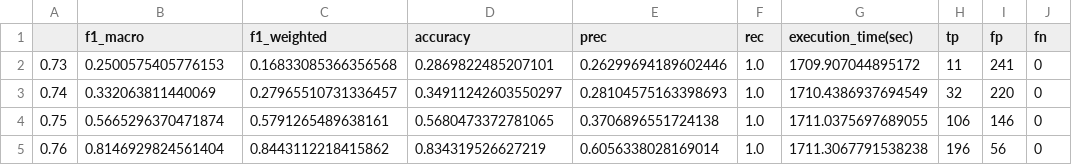
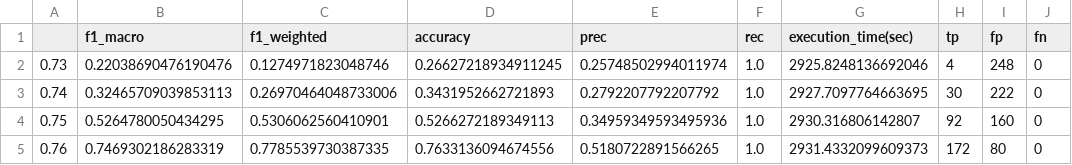
Before and after one commit to intelligence-csd-auth-gr/zsl-wsl-sentence-mesh, a CSV file: WDCbio(bioBERT)/SETN2020_WDCbio(bioBERT)_results_Biomineralization_pos_neg_ratio_1_3_SVC_range.csv, drawn as a sheet; only a part is shown; the diff covers the shown part only; the diff names each change by its address in the sheet, - before the commit and + after, or states it on an @@ line.

```diff
--- a/WDCbio(bioBERT)/SETN2020_WDCbio(bioBERT)_results_Biomineralization_pos_neg_ratio_1_3_SVC_range.csv
+++ b/WDCbio(bioBERT)/SETN2020_WDCbio(bioBERT)_results_Biomineralization_pos_neg_ratio_1_3_SVC_range.csv
-B2 (f1_macro): 0.2500575405776153
+B2 (f1_macro): 0.22038690476190476
-C2 (f1_weighted): 0.16833085366356568
+C2 (f1_weighted): 0.1274971823048746
-D2 (accuracy): 0.2869822485207101
+D2 (accuracy): 0.26627218934911245
-E2 (prec): 0.26299694189602446
+E2 (prec): 0.25748502994011974
-G2 (execution_time(sec)): 1709.907044895172
+G2 (execution_time(sec)): 2925.8248136692046
-H2 (tp): 11
+H2 (tp): 4
-I2 (fp): 241
+I2 (fp): 248
-B3 (f1_macro): 0.332063811440069
+B3 (f1_macro): 0.32465709039853113
-C3 (f1_weighted): 0.27965510731336457
+C3 (f1_weighted): 0.26970464048733006
-D3 (accuracy): 0.34911242603550297
+D3 (accuracy): 0.3431952662721893
-E3 (prec): 0.28104575163398693
+E3 (prec): 0.2792207792207792
-G3 (execution_time(sec)): 1710.4386937694549
+G3 (execution_time(sec)): 2927.7097764663695
-H3 (tp): 32
+H3 (tp): 30
-I3 (fp): 220
+I3 (fp): 222
-B4 (f1_macro): 0.5665296370471874
+B4 (f1_macro): 0.5264780050434295
-C4 (f1_weighted): 0.5791265489638161
+C4 (f1_weighted): 0.5306062560410901
-D4 (accuracy): 0.5680473372781065
+D4 (accuracy): 0.5266272189349113
-E4 (prec): 0.3706896551724138
+E4 (prec): 0.34959349593495936
-G4 (execution_time(sec)): 1711.0375697689055
+G4 (execution_time(sec)): 2930.316806142807
-H4 (tp): 106
+H4 (tp): 92
-I4 (fp): 146
+I4 (fp): 160
-B5 (f1_macro): 0.8146929824561404
+B5 (f1_macro): 0.7469302186283319
-C5 (f1_weighted): 0.8443112218415862
+C5 (f1_weighted): 0.7785539730387335
-D5 (accuracy): 0.834319526627219
+D5 (accuracy): 0.7633136094674556
-E5 (prec): 0.6056338028169014
+E5 (prec): 0.5180722891566265
-G5 (execution_time(sec)): 1711.3067791538238
+G5 (execution_time(sec)): 2931.4332099609373
-H5 (tp): 196
+H5 (tp): 172
-I5 (fp): 56
+I5 (fp): 80
```
Also changed, not shown: 55 edited cells elsewhere in this file, WDCbio(bioBERT)/SETN2020_WDCbio(bioBERT)_results_Biomineralization_pos_neg_ratio_1_1_SVC_range.csv, WDCbio(bioBERT)/SETN2020_WDCbio(bioBERT)_results_Chlorophyceae_pos_neg_ratio_1_1_SVC_range.csv, 32 other files.
